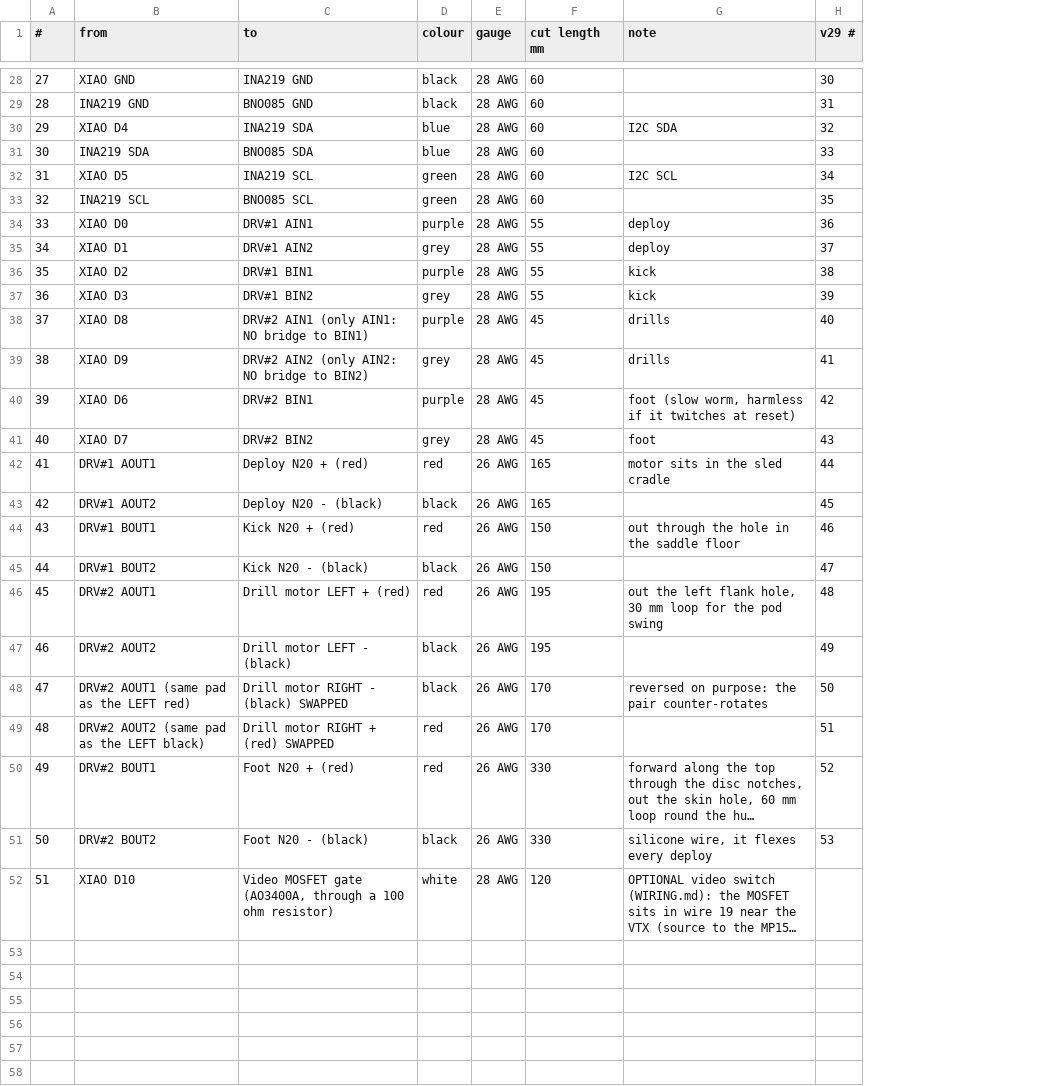
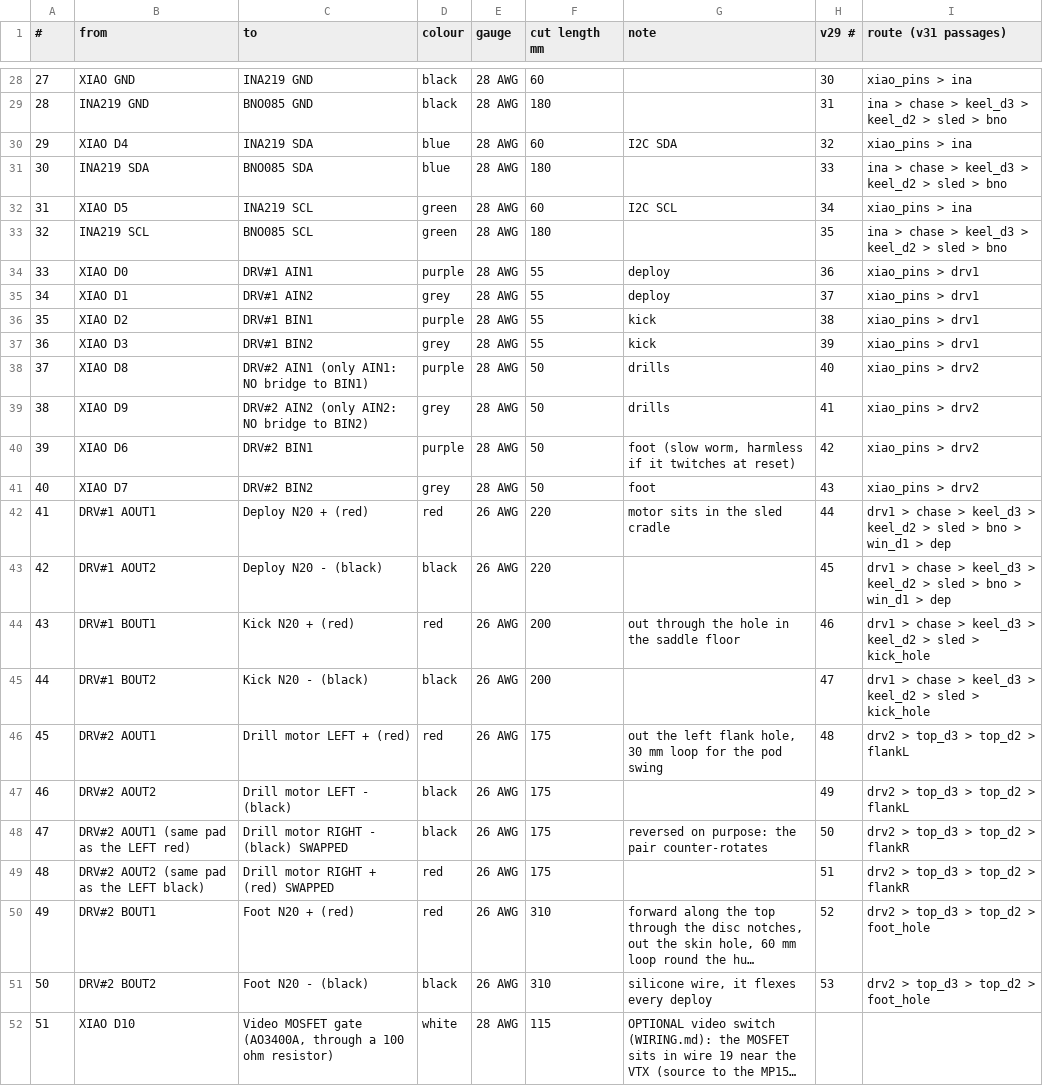
Before and after one commit to HarryHYu/GrappStar, a CSV file: firmware/dart/wiring/wire_cut_list.csv, drawn as a sheet; only a part is shown, gaps mark what is left out; long unchanged cells end in …; the diff covers the shown part only; the diff names each change by its address in the sheet, - before the commit and + after, or states it on an @@ line.

```diff
--- a/firmware/dart/wiring/wire_cut_list.csv
+++ b/firmware/dart/wiring/wire_cut_list.csv
+column I (route (v31 passages)), rows 28-51: xiao_pins > ina | ina > chase > keel_d3 > keel_d2 > sled > bno | xiao_pins > ina | ina > chase > keel_d3 > keel_d2 > sled > bno | xiao_pins > ina | ina > chase > keel_d3 > keel_d2 > sled > bno | xiao_pins > drv1 | xiao_pins > drv1 | xiao_pins > drv1 | xiao_pins > drv1 | xiao_pins > drv2 | xiao_pins > drv2 | xiao_pins > drv2 | xiao_pins > drv2 | drv1 > chase > keel_d3 > keel_d2 > sled > bno > win_d1 > dep | drv1 > chase > keel_d3 > keel_d2 > sled > bno > win_d1 > dep | drv1 > chase > keel_d3 > keel_d2 > sled > kick_hole | drv1 > chase > keel_d3 > keel_d2 > sled > kick_hole | drv2 > top_d3 > top_d2 > flankL | drv2 > top_d3 > top_d2 > flankL | drv2 > top_d3 > top_d2 > flankR | drv2 > top_d3 > top_d2 > flankR | drv2 > top_d3 > top_d2 > foot_hole | drv2 > top_d3 > top_d2 > foot_hole
-F29 (cut length mm): 60
+F29 (cut length mm): 180
-F31 (cut length mm): 60
+F31 (cut length mm): 180
-F33 (cut length mm): 60
+F33 (cut length mm): 180
-F38:F41 (cut length mm): 45
+F38:F41 (cut length mm): 50
-F42:F43 (cut length mm): 165
+F42:F43 (cut length mm): 220
-F44:F45 (cut length mm): 150
+F44:F45 (cut length mm): 200
-F46:F47 (cut length mm): 195
+F46:F47 (cut length mm): 175
-F48:F49 (cut length mm): 170
+F48:F49 (cut length mm): 175
-F50:F51 (cut length mm): 330
+F50:F51 (cut length mm): 310
-F52 (cut length mm): 120
+F52 (cut length mm): 115
```
Also changed, not shown: 21 edited cells elsewhere in this file, firmware/dart/wiring/changes_from_v29.csv, 15 other files.
